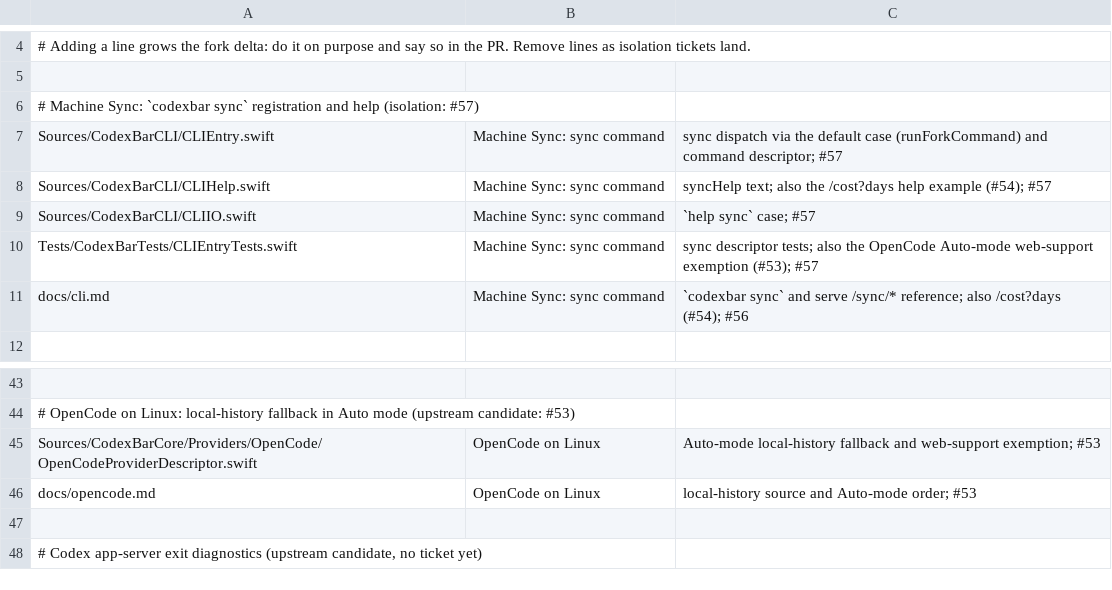
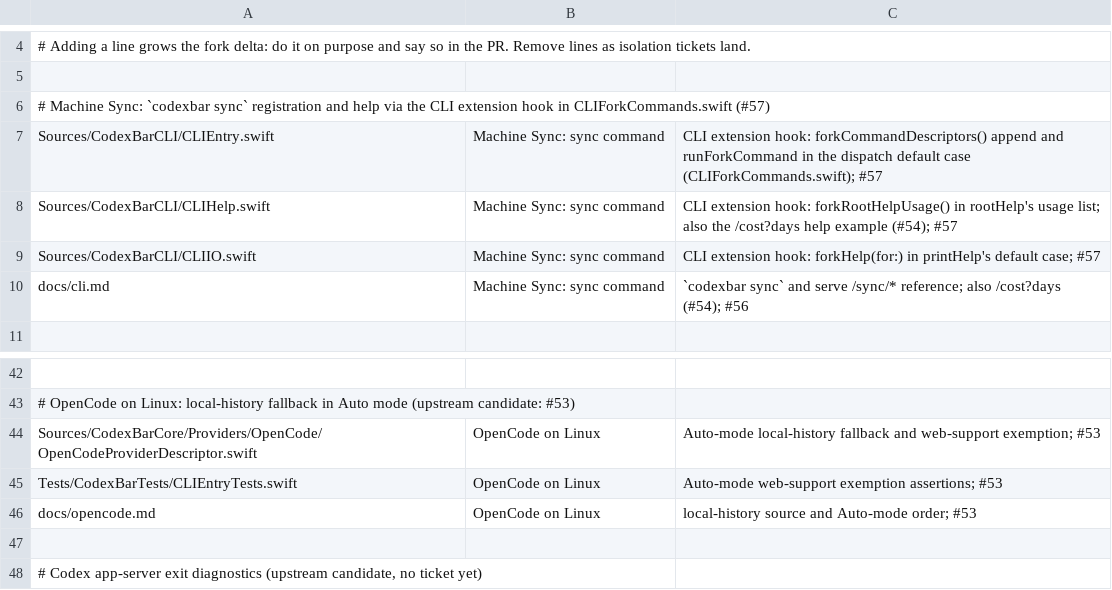
Before and after one commit to felipearosr/UsageBar, a TSV file: linux/upstream/hook-allowlist.tsv, drawn as a sheet; only a part is shown, gaps mark what is left out; removed rows and columns are numbered as before the commit, all else as after; the diff names each change by its address in the sheet, - before the commit and + after, or states it on an @@ line.

```diff
--- a/linux/upstream/hook-allowlist.tsv
+++ b/linux/upstream/hook-allowlist.tsv
-A6: …and help (isolation: #57)
+A6: …and help via the CLI extension hook in CLIForkCommands.swift (#57)
-C7: sync dispatch via the default case (runForkCommand) and command descriptor; #57
+C7: CLI extension hook: forkCommandDescriptors() append and runForkCommand in the dispatch default case (CLIForkCommands.swift); #57
-C8: syncHelp text; also the…
+C8: CLI extension hook: forkRootHelpUsage() in rootHelp's usage list; also the…
-C9: `help sync` case; #57
+C9: CLI extension hook: forkHelp(for:) in printHelp's default case; #57
-row 10: Tests/CodexBarTests/CLIEntryTests.swift | Machine Sync: sync command | sync descriptor tests; also the OpenCode Auto-mode web-support exemption (#53); #57
+row 45: Tests/CodexBarTests/CLIEntryTests.swift | OpenCode on Linux | Auto-mode web-support exemption assertions; #53
```
Also changed, not shown: 6 other files.
